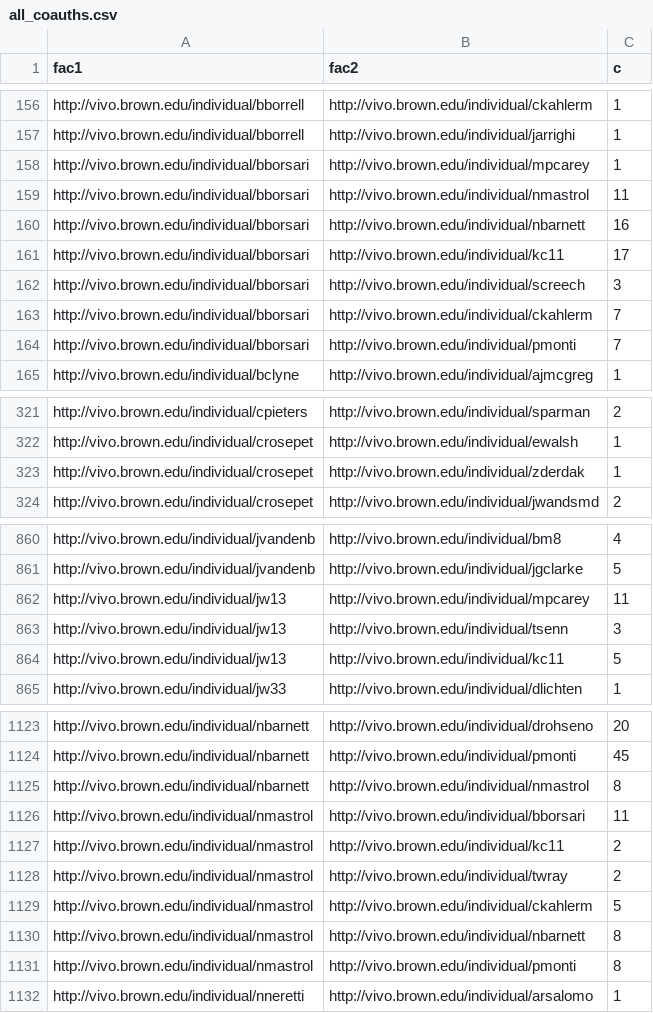
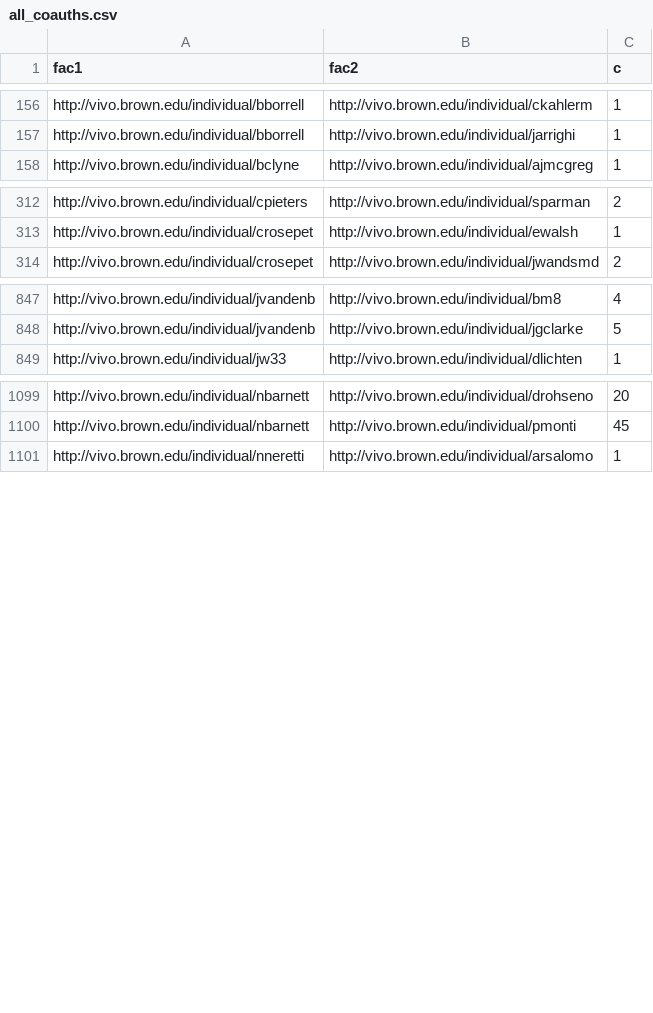
Before and after one commit to Brown-University-Library/rab-viz, a CSV file: ingest/faculty/data_in/all_coauths.csv, drawn as a sheet; only a part is shown, gaps mark what is left out; the diff covers the shown part only.

Commit message:
Get click-through on faculty working. Data anomalies

```diff
--- a/ingest/faculty/data_in/all_coauths.csv
+++ b/ingest/faculty/data_in/all_coauths.csv
@@ -157,9 +157,2 @@ http://vivo.brown.edu/individual/bborrell,http://vivo.brown.edu/individual/ckahl
 http://vivo.brown.edu/individual/bborrell,http://vivo.brown.edu/individual/jarrighi,1
-http://vivo.brown.edu/individual/bborsari,http://vivo.brown.edu/individual/mpcarey,1
-http://vivo.brown.edu/individual/bborsari,http://vivo.brown.edu/individual/nmastrol,11
-http://vivo.brown.edu/individual/bborsari,http://vivo.brown.edu/individual/nbarnett,16
-http://vivo.brown.edu/individual/bborsari,http://vivo.brown.edu/individual/kc11,17
-http://vivo.brown.edu/individual/bborsari,http://vivo.brown.edu/individual/screech,3
-http://vivo.brown.edu/individual/bborsari,http://vivo.brown.edu/individual/ckahlerm,7
-http://vivo.brown.edu/individual/bborsari,http://vivo.brown.edu/individual/pmonti,7
 http://vivo.brown.edu/individual/bclyne,http://vivo.brown.edu/individual/ajmcgreg,1
@@ -322,3 +313,2 @@ http://vivo.brown.edu/individual/cpieters,http://vivo.brown.edu/individual/sparm
 http://vivo.brown.edu/individual/crosepet,http://vivo.brown.edu/individual/ewalsh,1
-http://vivo.brown.edu/individual/crosepet,http://vivo.brown.edu/individual/zderdak,1
 http://vivo.brown.edu/individual/crosepet,http://vivo.brown.edu/individual/jwandsmd,2
@@ -861,5 +848,2 @@ http://vivo.brown.edu/individual/jvandenb,http://vivo.brown.edu/individual/bm8,4
 http://vivo.brown.edu/individual/jvandenb,http://vivo.brown.edu/individual/jgclarke,5
-http://vivo.brown.edu/individual/jw13,http://vivo.brown.edu/individual/mpcarey,11
-http://vivo.brown.edu/individual/jw13,http://vivo.brown.edu/individual/tsenn,3
-http://vivo.brown.edu/individual/jw13,http://vivo.brown.edu/individual/kc11,5
 http://vivo.brown.edu/individual/jw33,http://vivo.brown.edu/individual/dlichten,1
@@ -1124,9 +1100,2 @@ http://vivo.brown.edu/individual/nbarnett,http://vivo.brown.edu/individual/drohs
 http://vivo.brown.edu/individual/nbarnett,http://vivo.brown.edu/individual/pmonti,45
-http://vivo.brown.edu/individual/nbarnett,http://vivo.brown.edu/individual/nmastrol,8
-http://vivo.brown.edu/individual/nmastrol,http://vivo.brown.edu/individual/bborsari,11
-http://vivo.brown.edu/individual/nmastrol,http://vivo.brown.edu/individual/kc11,2
-http://vivo.brown.edu/individual/nmastrol,http://vivo.brown.edu/individual/twray,2
-http://vivo.brown.edu/individual/nmastrol,http://vivo.brown.edu/individual/ckahlerm,5
-http://vivo.brown.edu/individual/nmastrol,http://vivo.brown.edu/individual/nbarnett,8
-http://vivo.brown.edu/individual/nmastrol,http://vivo.brown.edu/individual/pmonti,8
 http://vivo.brown.edu/individual/nneretti,http://vivo.brown.edu/individual/arsalomo,1
```
Also changed, not shown: 22 removed rows elsewhere in this file, 5 other files.
